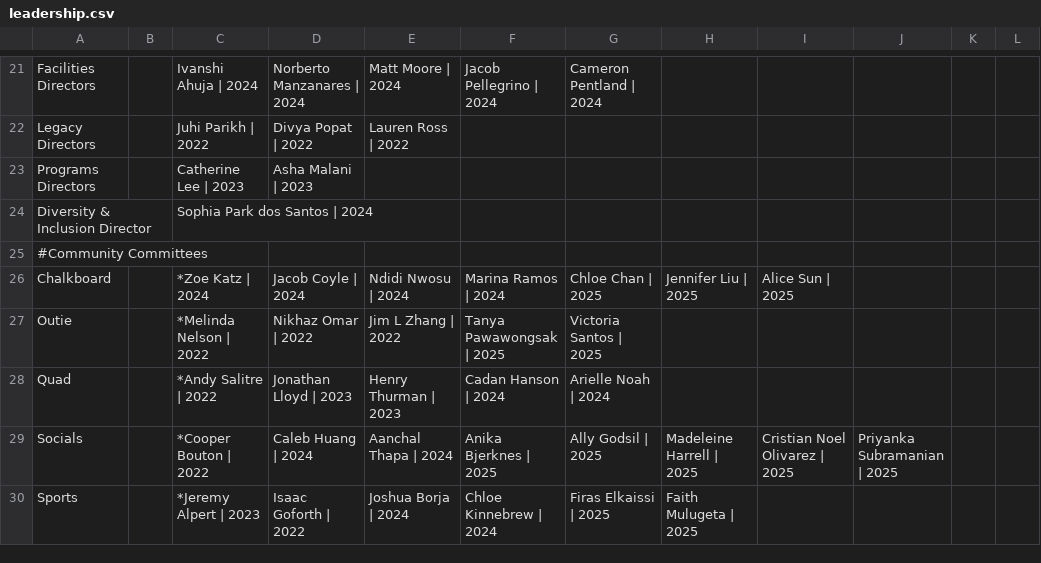
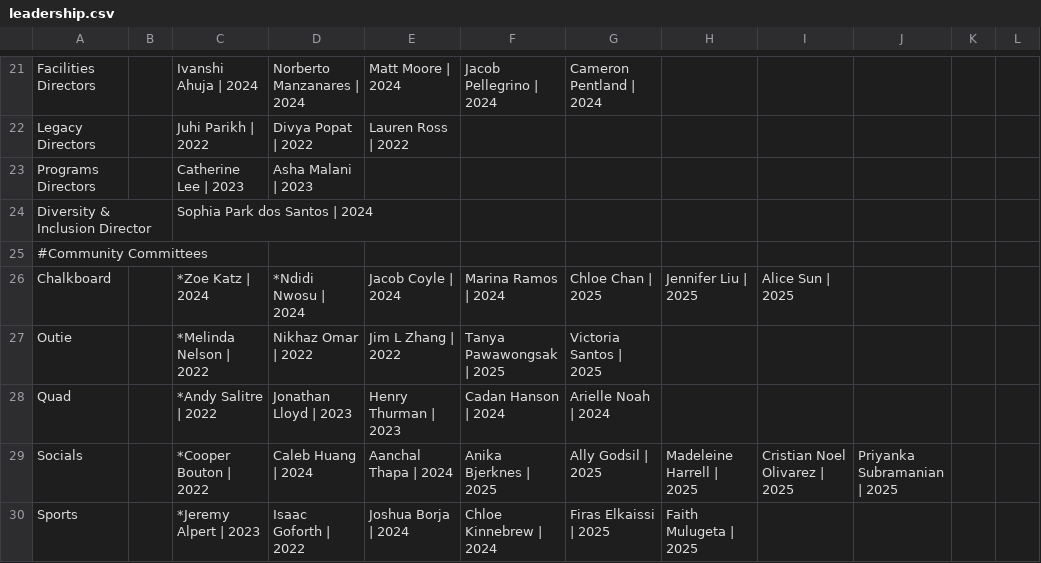
Before and after one commit to WRCWebmasters/WRC-Website, a CSV file: pages/config/leadership.csv, drawn as a sheet; only a part is shown, gaps mark what is left out; the diff names each change by its address in the sheet, - before the commit and + after, or states it on an @@ line.

```diff
--- a/pages/config/leadership.csv
+++ b/pages/config/leadership.csv
-D26: Jacob Coyle | 2024
+D26: *Ndidi Nwosu | 2024
-E26: Ndidi Nwosu | 2024
+E26: Jacob Coyle | 2024
```
Also changed, not shown: 1 other file.
